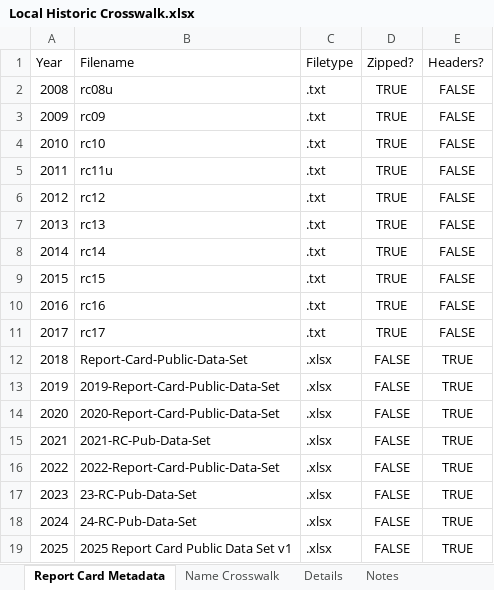
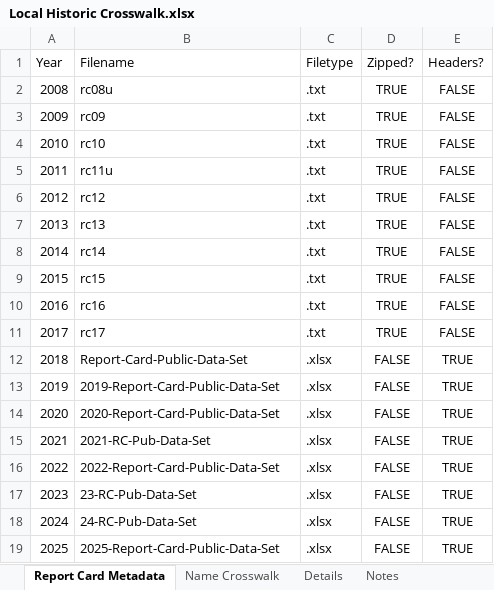
Before and after one commit to Advance-Illinois/Historic-Report-Card-Dataset, an Excel workbook: Local Historic Crosswalk.xlsx, sheet Report Card Metadata, drawn as a sheet; values as stored, in another font and other column widths than the file's, no borders; table styles not drawn; 1 other sheet too large or unreadable and not compared; the diff names each change by its address in the sheet, - before the commit and + after, or states it on an @@ line.

```diff
--- a/Local Historic Crosswalk.xlsx (sheet Report Card Metadata)
+++ b/Local Historic Crosswalk.xlsx (sheet Report Card Metadata)
-B19 (Filename): 2025 Report Card Public Data Set v1
+B19 (Filename): 2025-Report-Card-Public-Data-Set
```
Also changed, not shown: sheet Details, Demographic Inventory.xlsx, 2 other files.
